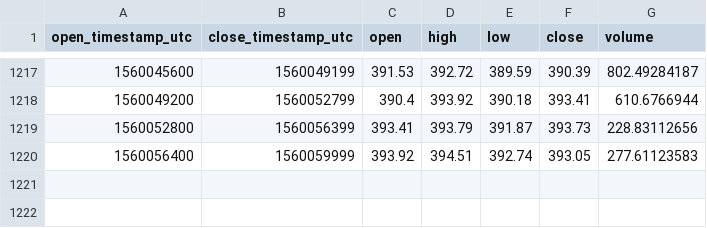
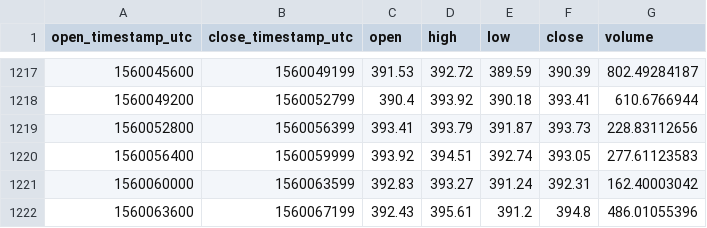
Before and after one commit to cryptobigbro/coinbasepro-BCH-USD, a CSV file: coinbasepro-BCH-USD-1h.csv, drawn as a sheet; only a part is shown, gaps mark what is left out; the diff names each change by its address in the sheet, - before the commit and + after, or states it on an @@ line.

Commit message:
Update OHLCV data.

```diff
--- a/coinbasepro-BCH-USD-1h.csv
+++ b/coinbasepro-BCH-USD-1h.csv
+row 1221: 1560060000 | 1560063599 | 392.83 | 393.27 | 391.24 | 392.31 | 162.40003042
+row 1222: 1560063600 | 1560067199 | 392.43 | 395.61 | 391.2 | 394.8 | 486.01055396
```
Also changed, not shown: 1 other file.
